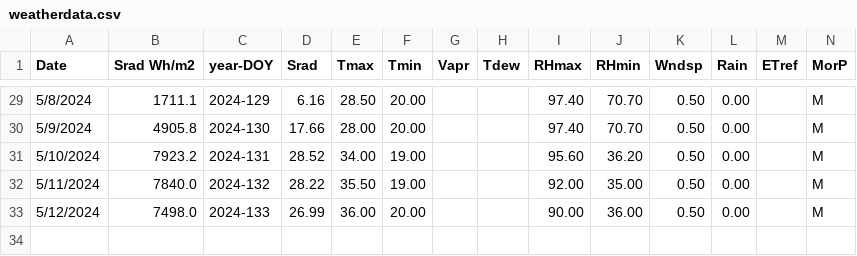
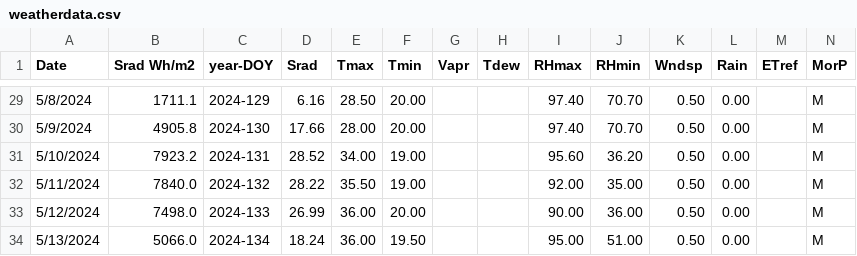
Before and after one commit to biotechdesigner/Btk_irrigation, a CSV file: btk_tests/btk_de_001_basil_2024/weatherdata.csv, drawn as a sheet; only a part is shown, gaps mark what is left out; the diff names each change by its address in the sheet, - before the commit and + after, or states it on an @@ line.

Commit message:
Day 134 data
Added day 134 weather and irrigation data

```diff
--- a/btk_tests/btk_de_001_basil_2024/weatherdata.csv
+++ b/btk_tests/btk_de_001_basil_2024/weatherdata.csv
+row 34: 5/13/2024 | 5066.0 | 2024-134 | 18.24 | 36.00 | 19.50 |  |  | 95.00 | 51.00 | 0.50 | 0.00 |  | M
```
Also changed, not shown: 2 other files.
